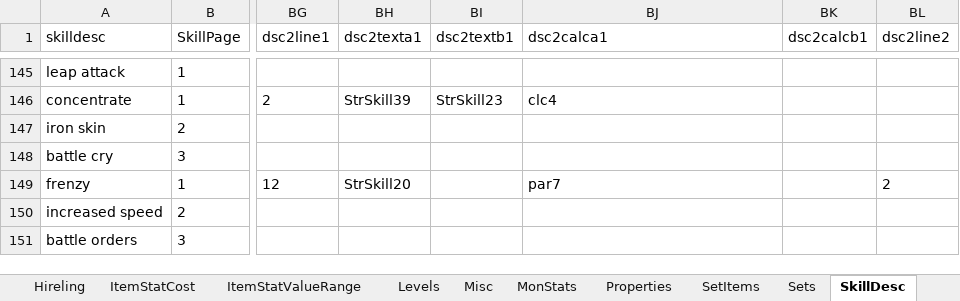
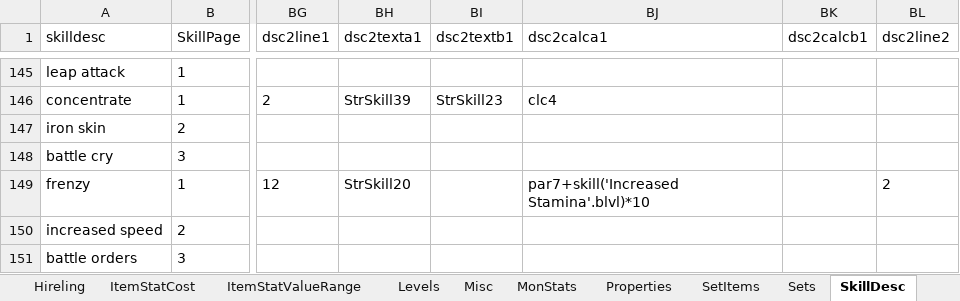
Before and after one commit to betenner/d2x-spbmod-113d, an Excel workbook: Global/Excel/all-in-one.xlsx, sheet SkillDesc, drawn as a sheet; only a part is shown, gaps mark what is left out; values as stored, in another font and other column widths than the file's, no borders; the diff names each change by its address in the sheet, - before the commit and + after, or states it on an @@ line.

Commit message:
Updated Frenzy skill description

```diff
--- a/Global/Excel/all-in-one.xlsx (sheet SkillDesc)
+++ b/Global/Excel/all-in-one.xlsx (sheet SkillDesc)
-BJ149 (dsc2calca1): par7
+BJ149 (dsc2calca1): par7+skill('Increased Stamina'.blvl)*10
```
Also changed, not shown: 1 other file.
